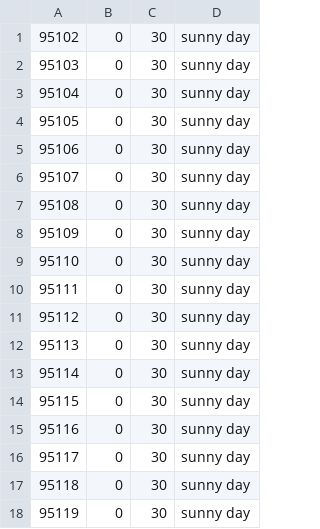
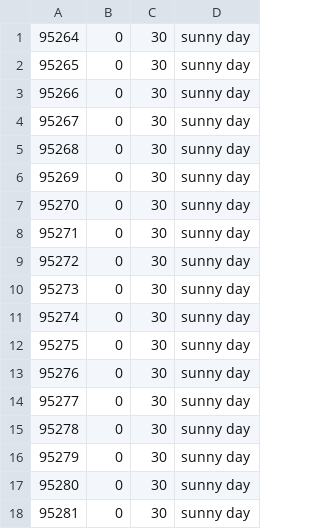
Before and after one commit to AlexBlackNn/sre-mts, a CSV file: forecasts.csv, drawn as a sheet.

Commit message:
add put forecast to HT

```diff
--- a/forecasts.csv
+++ b/forecasts.csv
@@ -1,18 +1,18 @@
-95102,0,30,sunny day
-95103,0,30,sunny day
-95104,0,30,sunny day
-95105,0,30,sunny day
-95106,0,30,sunny day
-95107,0,30,sunny day
-95108,0,30,sunny day
-95109,0,30,sunny day
-95110,0,30,sunny day
-95111,0,30,sunny day
-95112,0,30,sunny day
-95113,0,30,sunny day
-95114,0,30,sunny day
-95115,0,30,sunny day
-95116,0,30,sunny day
-95117,0,30,sunny day
-95118,0,30,sunny day
-95119,0,30,sunny day
+95264,0,30,sunny day
+95265,0,30,sunny day
+95266,0,30,sunny day
+95267,0,30,sunny day
+95268,0,30,sunny day
+95269,0,30,sunny day
+95270,0,30,sunny day
+95271,0,30,sunny day
+95272,0,30,sunny day
+95273,0,30,sunny day
+95274,0,30,sunny day
+95275,0,30,sunny day
+95276,0,30,sunny day
+95277,0,30,sunny day
+95278,0,30,sunny day
+95279,0,30,sunny day
+95280,0,30,sunny day
+95281,0,30,sunny day
```
Also changed, not shown: 1 other file.
